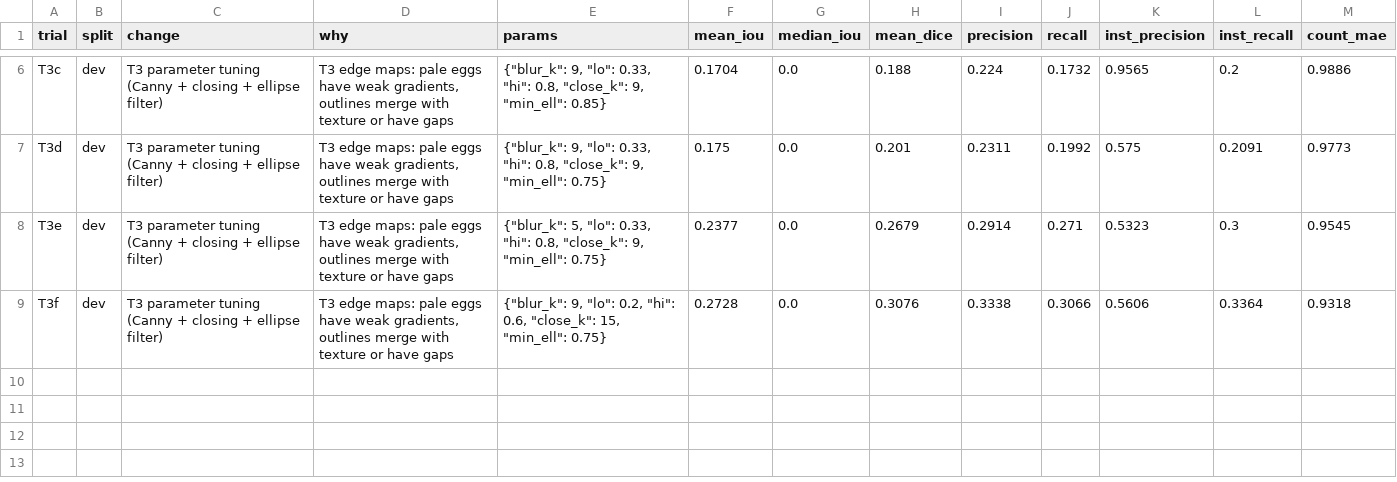
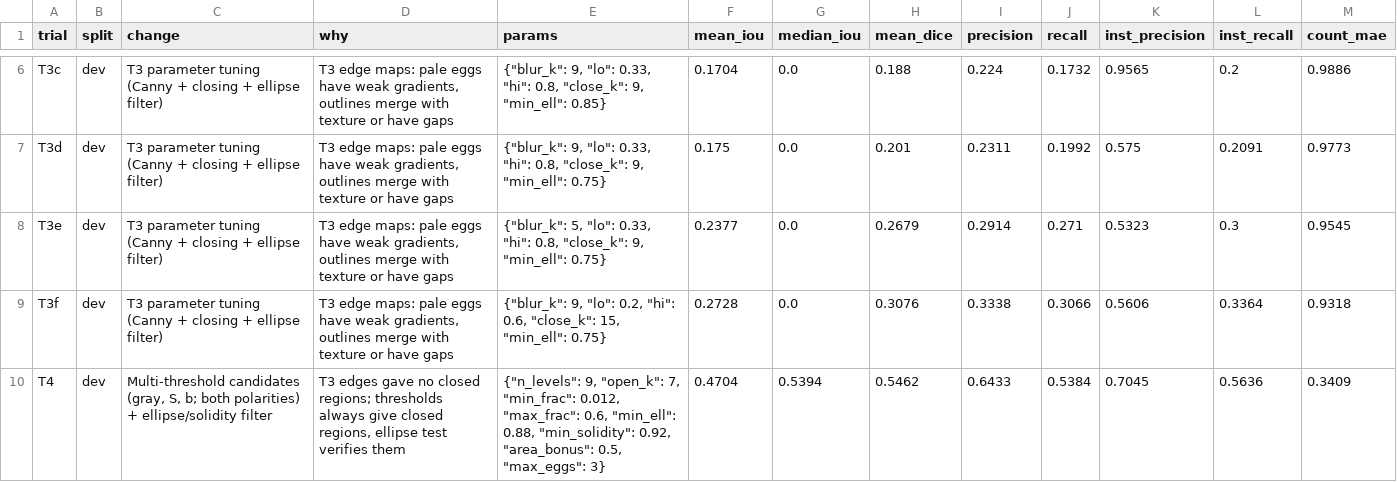
Before and after one commit to nithin799/Egg_Segmententation__and_Tracking, a CSV file: outputs/task2/trials.csv, drawn as a sheet; only a part is shown, gaps mark what is left out; the diff names each change by its address in the sheet, - before the commit and + after, or states it on an @@ line.

Commit message:
Task 2: Trial 4 multi-threshold candidates (IoU 0.470)

```diff
--- a/outputs/task2/trials.csv
+++ b/outputs/task2/trials.csv
+row 10: T4 | dev | Multi-threshold candidates (gray, S, b; both polarities) + ellipse/solidity filter | T3 edges gave no closed regions; thresholds always give closed regions, ellipse test verifies them | {"n_levels": 9, "open_k": 7, "min_frac": 0.012, "max_frac": 0.6, "min_ell": 0.88, "min_solidity": 0.92, "area_bonus": 0.5, "max_eggs": 3} | 0.4704 | 0.5394 | 0.5462 | 0.6433 | 0.5384 | 0.7045 | 0.5636 | 0.3409
```
